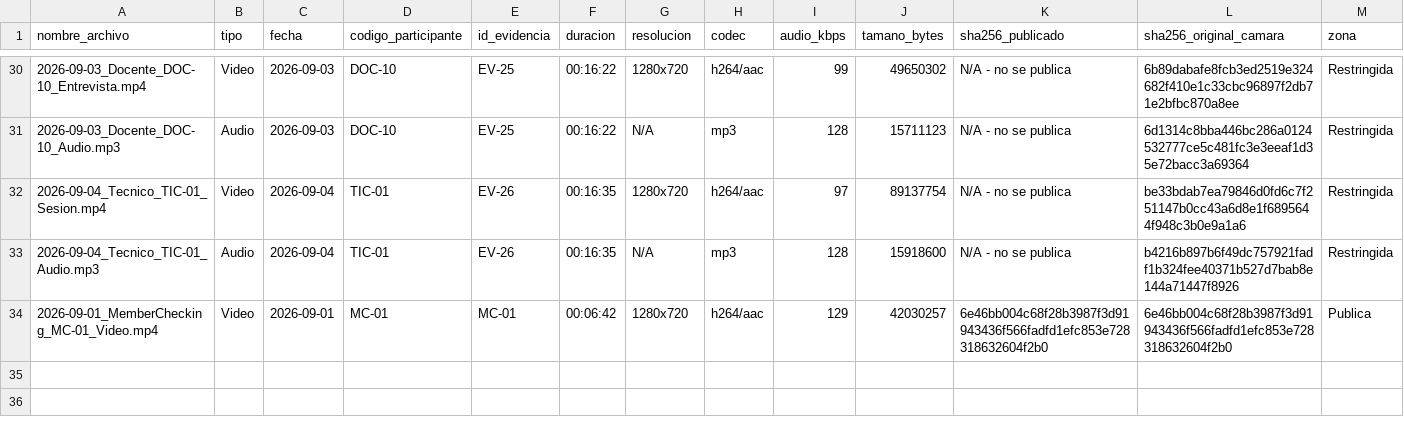
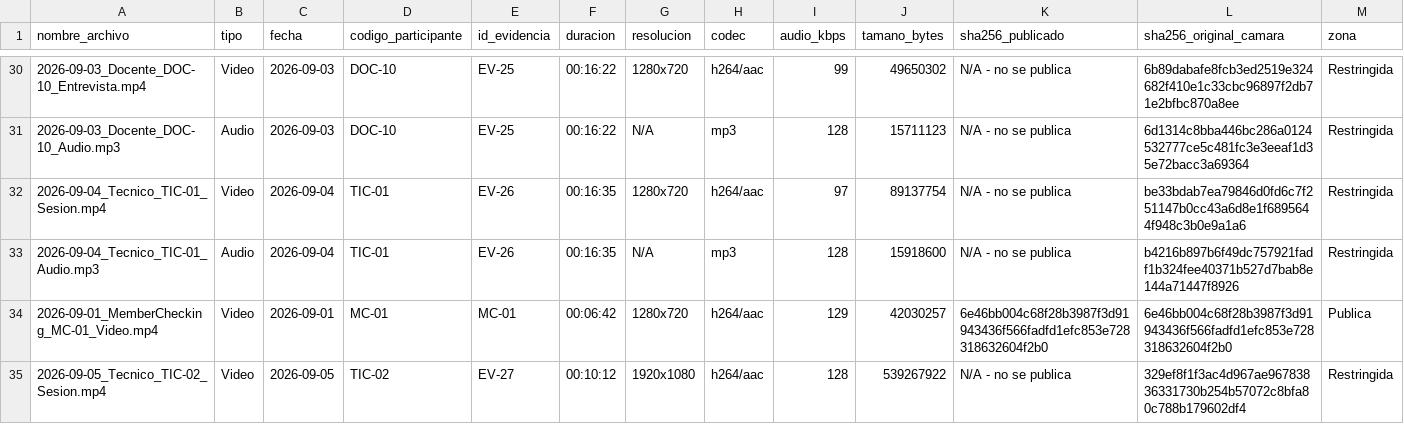
Before and after one commit to gsanchezc6-beep/SIGA_FGMMN_ISR401_AVANCE_2B, a CSV file: 02_Evidencias/00_Restringido/fichas_tecnicas.csv, drawn as a sheet; only a part is shown, gaps mark what is left out; the diff names each change by its address in the sheet, - before the commit and + after, or states it on an @@ line.

Commit message:
feat(evidencias): registra el material de WT-09 y enlaza EV-27 con los requisitos que contrasto

```diff
--- a/02_Evidencias/00_Restringido/fichas_tecnicas.csv
+++ b/02_Evidencias/00_Restringido/fichas_tecnicas.csv
+row 35: 2026-09-05_Tecnico_TIC-02_Sesion.mp4 | Video | 2026-09-05 | TIC-02 | EV-27 | 00:10:12 | 1920x1080 | h264/aac | 128 | 539267922 | N/A - no se publica | 329ef8f1f3ac4d967ae96783836331730b254b57072c8bfa80c788b179602df4 | Restringida
```
Also changed, not shown: 04_Trazabilidad/matriz_trazabilidad.csv, 07_Publicacion/dataset_zenodo/matriz_trazabilidad.csv, 3 other files.
